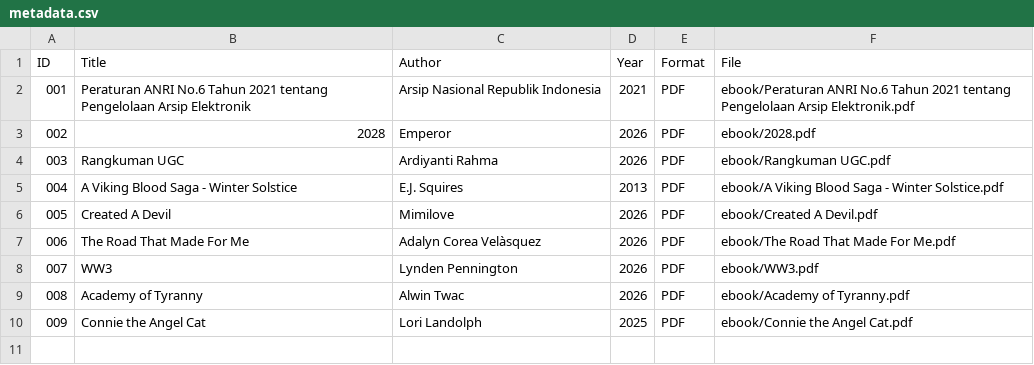
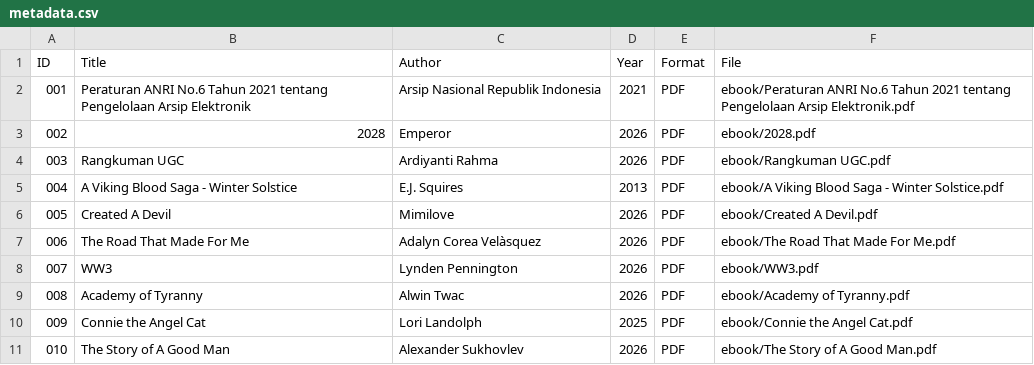
Before and after one commit to ardiyantirahma/perpustakaandigital, a CSV file: metadata /metadata.csv, drawn as a sheet.

Commit message:
Update metadata.csv

```diff
--- a/metadata /metadata.csv
+++ b/metadata /metadata.csv
@@ -10 +10,2 @@ ID,Title,Author,Year,Format,File
 009, Connie the Angel Cat, Lori Landolph, 2025, PDF, ebook/Connie the Angel Cat.pdf
+010, The Story of A Good Man, Alexander Sukhovlev, 2026, PDF, ebook/The Story of A Good Man.pdf
```
